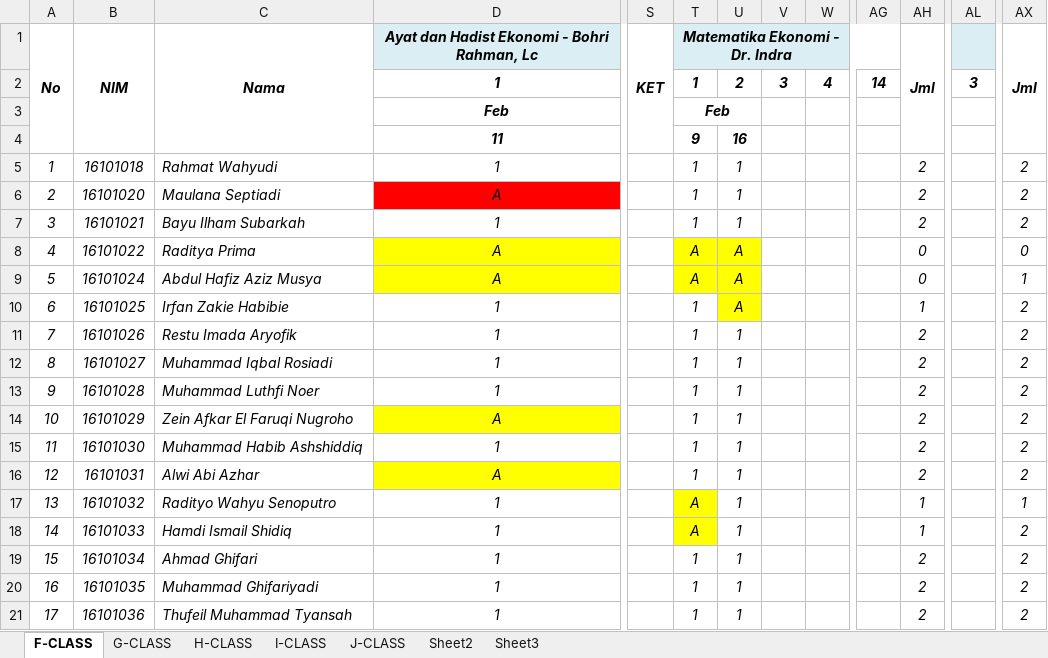
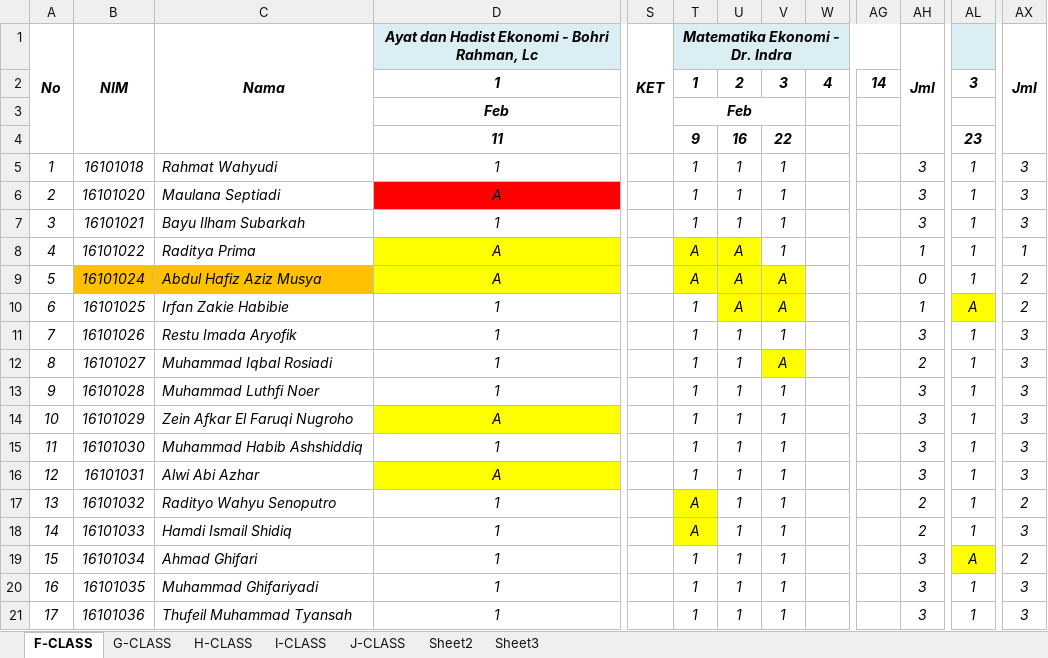
Before and after one commit to ilyasdoank/AKADEMIK, an Excel workbook: 04 - PERKULIAHAN/ABSENSI/MAHASISWA/SEMESTER 2/REKAP ABSENSI SEMESTER 2 - IKHWAN.xlsx, sheet F-CLASS, drawn as a sheet; only a part is shown, gaps mark what is left out; values as stored, in another font and other column widths than the file's, no borders; conditional formats not drawn; removed rows and columns are numbered as before the commit, all else as after; the diff covers the shown part only; the diff names each change by its address in the sheet, - before the commit and + after, or states it on an @@ line.

```diff
--- a/04 - PERKULIAHAN/ABSENSI/MAHASISWA/SEMESTER 2/REKAP ABSENSI SEMESTER 2 - IKHWAN.xlsx (sheet F-CLASS)
+++ b/04 - PERKULIAHAN/ABSENSI/MAHASISWA/SEMESTER 2/REKAP ABSENSI SEMESTER 2 - IKHWAN.xlsx (sheet F-CLASS)
-T3:U3 merged
+T3:V3 merged
-V4: (empty)
+V4: 22
-AL4: (empty)
+AL4: 23
-V5:V8: (empty)
+V5:V8: 1
-AH5:AH7: 2
+AH5:AH7: 3
-AL5:AL9: (empty)
+AL5:AL9: 1
-AX5:AX7: 2
+AX5:AX7: 3
-AH8: 0
+AH8: 1
-AX8: 0
+AX8: 1
-B9:C9 fill: none
+B9:C9 fill: #FFC000
-V9:V10: (empty)
+V9:V10: A
-V9:V10 fill: none
+V9:V10 fill: #FFFF00
-AX9: 1
+AX9: 2
-AL10: (empty)
+AL10: A
-AL10 fill: none
+AL10 fill: #FFFF00
-V11: (empty)
+V11: 1
-AH11: 2
+AH11: 3
-AL11:AL18: (empty)
+AL11:AL18: 1
-AX11:AX16: 2
+AX11:AX16: 3
-V12: (empty)
+V12: A
-V12 fill: none
+V12 fill: #FFFF00
-V13:V21: (empty)
+V13:V21: 1
-AH13:AH16: 2
+AH13:AH16: 3
-AH17:AH18: 1
+AH17:AH18: 2
-AX17: 1
+AX17: 2
-AX18: 2
+AX18: 3
-AH19:AH21: 2
+AH19:AH21: 3
-AL19: (empty)
+AL19: A
-AL19 fill: none
+AL19 fill: #FFFF00
-AL20:AL21: (empty)
+AL20:AL21: 1
-AX20:AX21: 2
+AX20:AX21: 3
```
Also changed, not shown: 2 added rows, 1 removed row, 54 edited cells, cell formats and row numbers in column A elsewhere in this sheet, sheet H-CLASS, sheet G-CLASS, sheet J-CLASS, sheet I-CLASS, formulas that keep their value, 03 - NILAI/NILAI ANGKATAN ATAS SMT 1 (GANJIL) 2016-2017.xlsx, 03 - NILAI/NILAI ANGKATAN ATAS SMT 2 (GENAP) 2016-2017.xlsx, 10 other files.
